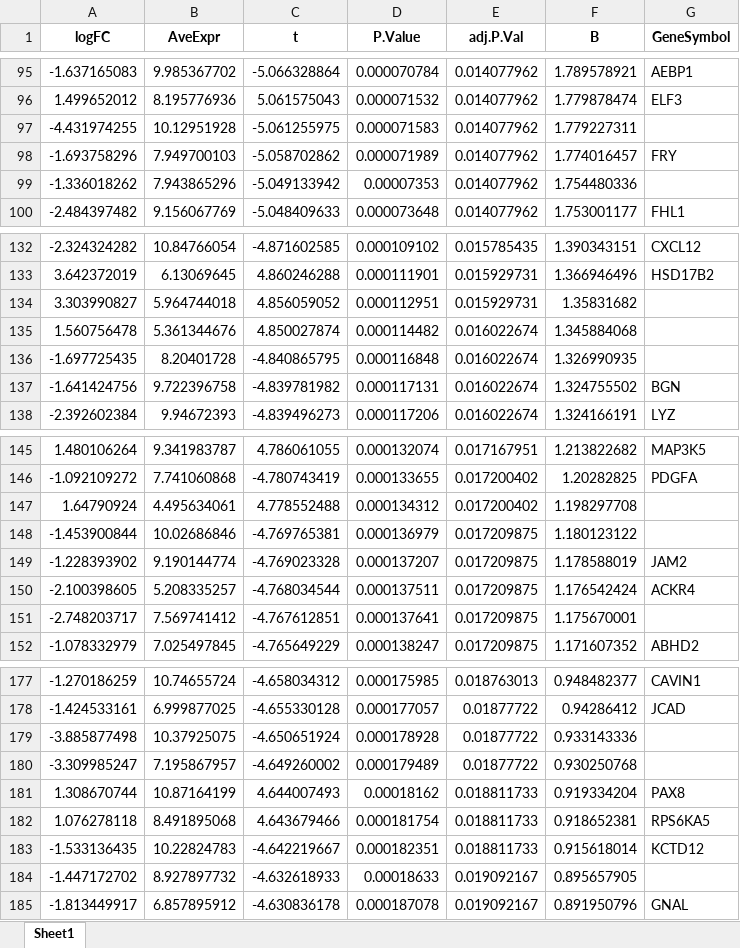
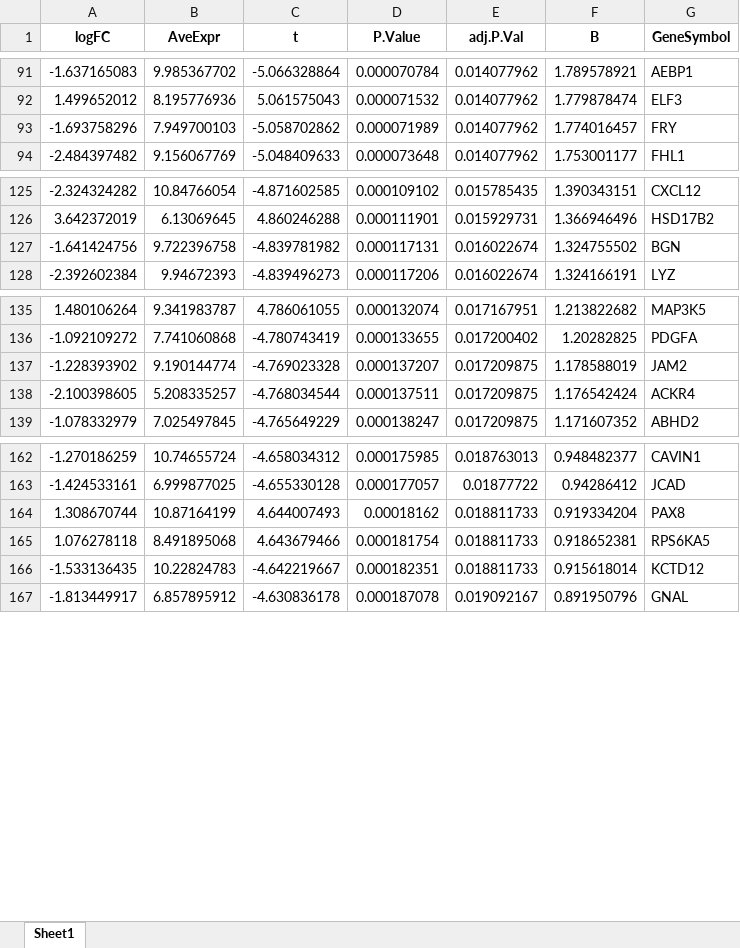
Before and after one commit to bilgeiremgoc/thesis_dgea, an Excel workbook: deg_GSE11691.xlsx, sheet Sheet1, drawn as a sheet; only a part is shown, gaps mark what is left out; values as stored, in another font and other column widths than the file's, no borders; the diff covers the shown part only; the diff names each change by its address in the sheet, - before the commit and + after, or states it on an @@ line.

```diff
--- a/deg_GSE11691.xlsx (sheet Sheet1)
+++ b/deg_GSE11691.xlsx (sheet Sheet1)
-row 97: -4.431974255 | 10.12951928 | -5.061255975 | 0.000071583 | 0.014077962 | 1.779227311
-row 99: -1.336018262 | 7.943865296 | -5.049133942 | 0.00007353 | 0.014077962 | 1.754480336
-row 134: 3.303990827 | 5.964744018 | 4.856059052 | 0.000112951 | 0.015929731 | 1.35831682
-row 135: 1.560756478 | 5.361344676 | 4.850027874 | 0.000114482 | 0.016022674 | 1.345884068
-row 136: -1.697725435 | 8.20401728 | -4.840865795 | 0.000116848 | 0.016022674 | 1.326990935
-row 147: 1.64790924 | 4.495634061 | 4.778552488 | 0.000134312 | 0.017200402 | 1.198297708
-row 148: -1.453900844 | 10.02686846 | -4.769765381 | 0.000136979 | 0.017209875 | 1.180123122
-row 151: -2.748203717 | 7.569741412 | -4.767612851 | 0.000137641 | 0.017209875 | 1.175670001
-row 179: -3.885877498 | 10.37925075 | -4.650651924 | 0.000178928 | 0.01877722 | 0.933143336
-row 180: -3.309985247 | 7.195867957 | -4.649260002 | 0.000179489 | 0.01877722 | 0.930250768
-row 184: -1.447172702 | 8.927897732 | -4.632618933 | 0.00018633 | 0.019092167 | 0.895657905
```
Also changed, not shown: 33 removed rows elsewhere in this sheet, 27 other files.
